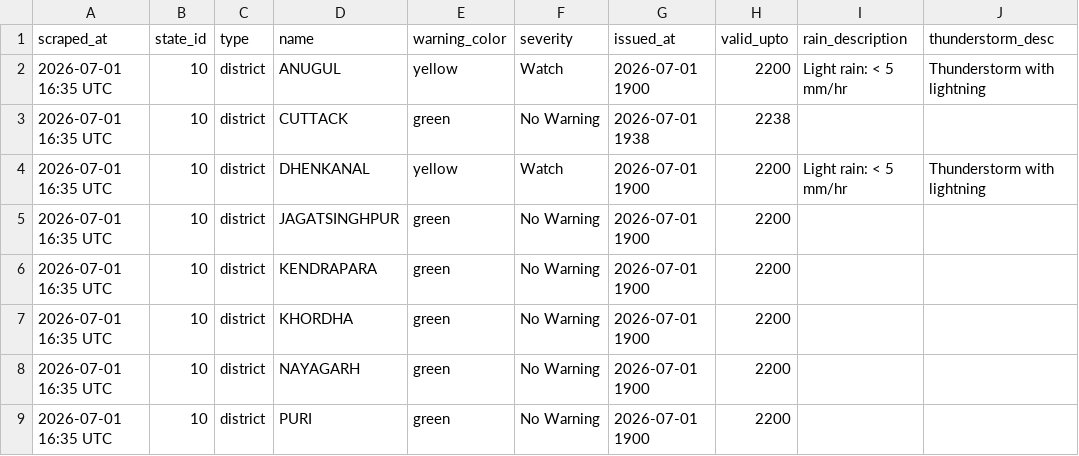
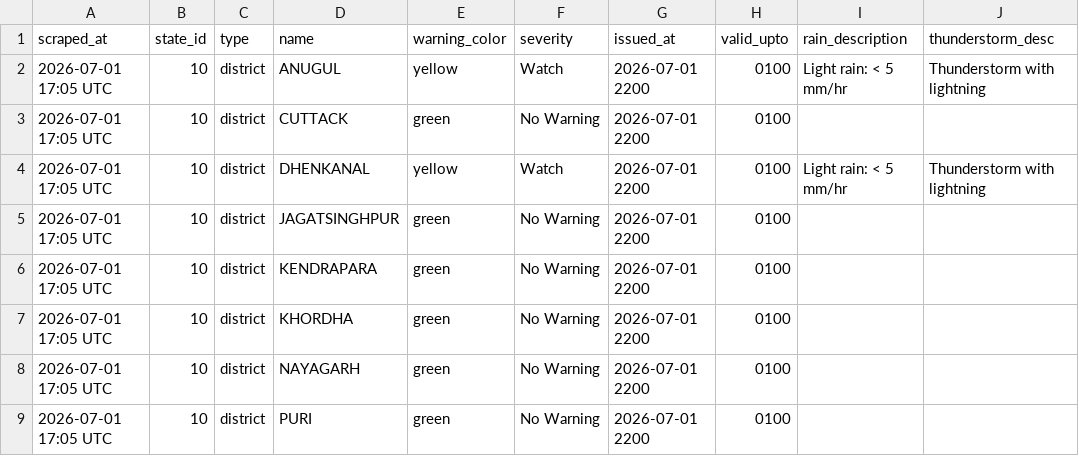
Before and after one commit to sonalmahapatra63-maker/imd-warning-scraper, a CSV file: data/district_warnings_latest.csv, drawn as a sheet; only a part is shown; the diff names each change by its address in the sheet, - before the commit and + after, or states it on an @@ line.

```diff
--- a/data/district_warnings_latest.csv
+++ b/data/district_warnings_latest.csv
-A2:A9 (scraped_at): 2026-07-01 16:35 UTC
+A2:A9 (scraped_at): 2026-07-01 17:05 UTC
-G2 (issued_at): 2026-07-01 1900
+G2 (issued_at): 2026-07-01 2200
-H2 (valid_upto): 2200
+H2 (valid_upto): 0100
-G3 (issued_at): 2026-07-01 1938
+G3 (issued_at): 2026-07-01 2200
-H3 (valid_upto): 2238
+H3 (valid_upto): 0100
-G4:G9 (issued_at): 2026-07-01 1900
+G4:G9 (issued_at): 2026-07-01 2200
-H4:H9 (valid_upto): 2200
+H4:H9 (valid_upto): 0100
```
Also changed, not shown: 1 other file.
